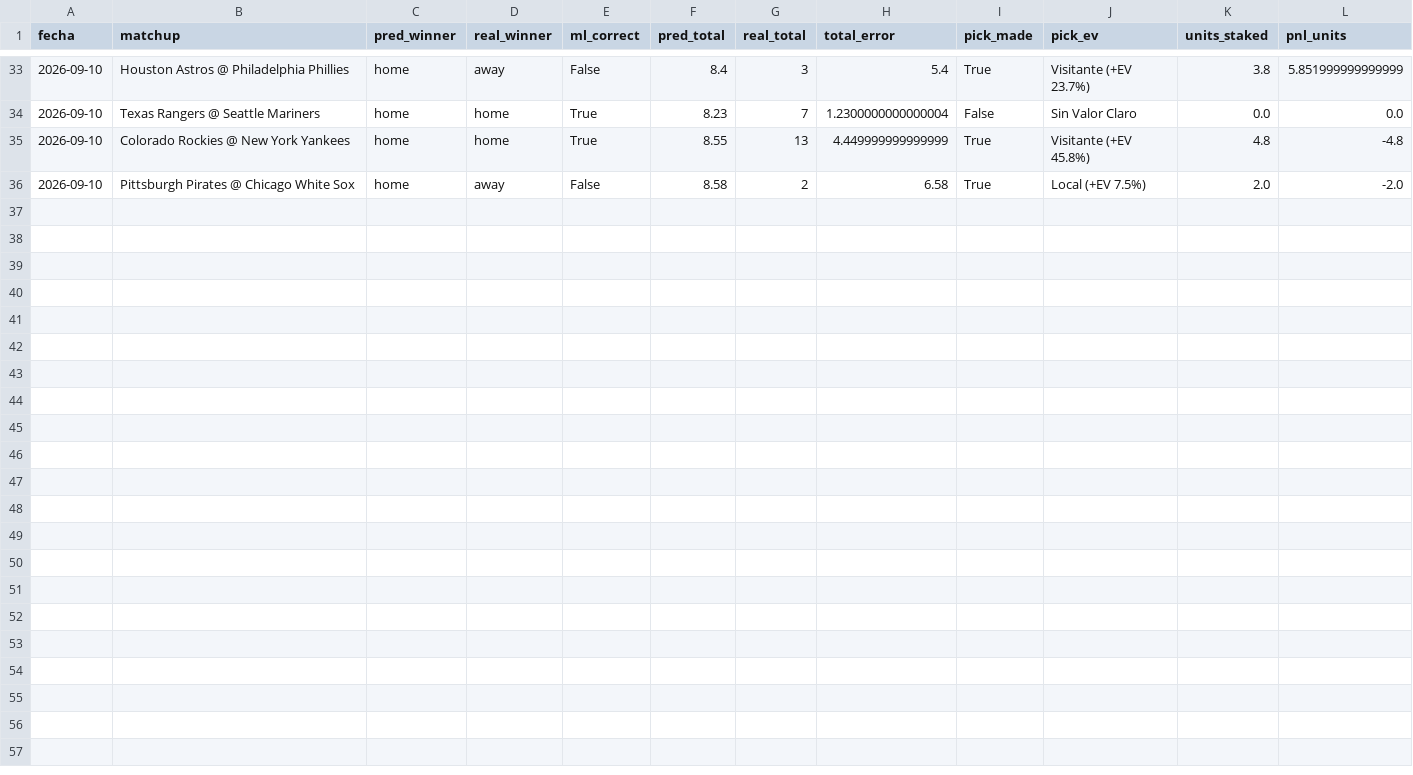
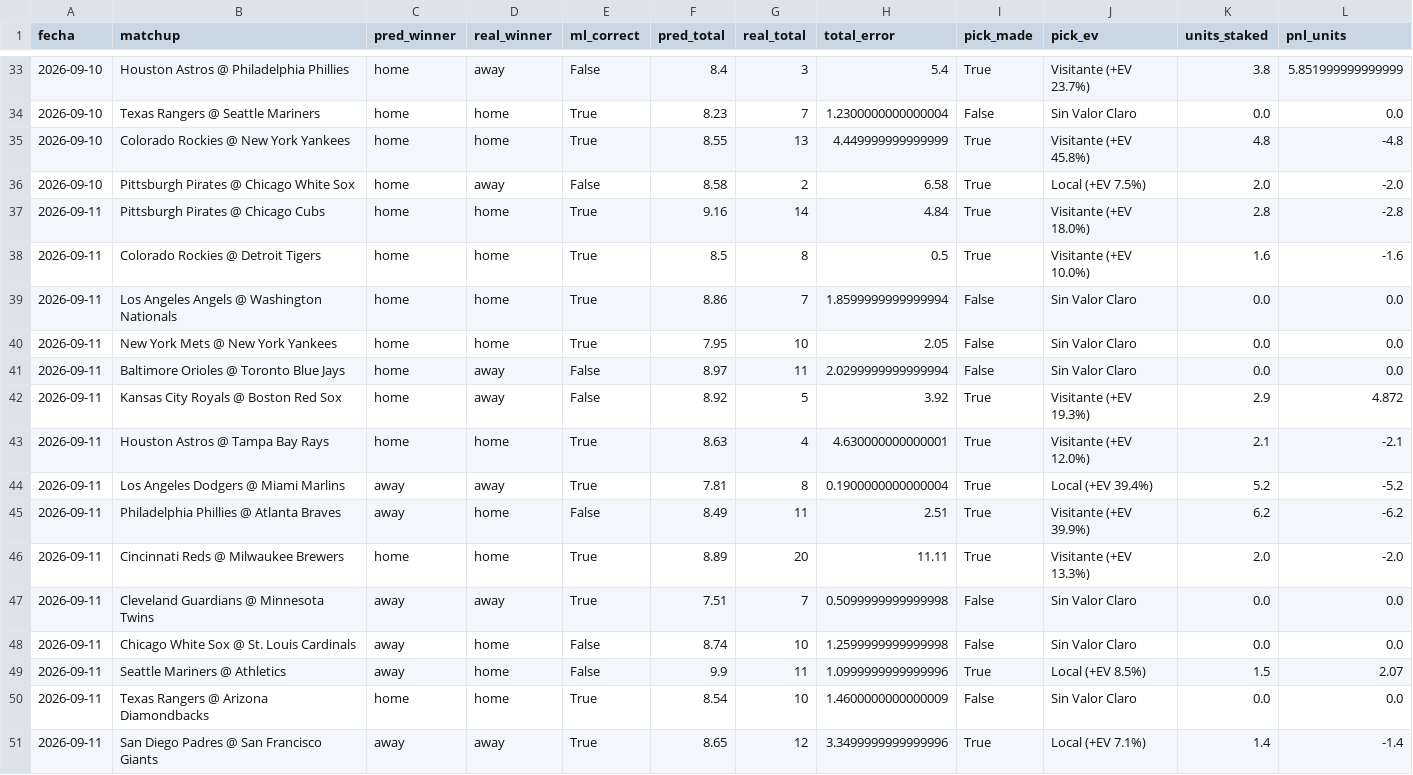
Before and after one commit to ByteLogic214/mlb-proyeccions, a CSV file: output/tracking_results.csv, drawn as a sheet; only a part is shown, gaps mark what is left out; the diff names each change by its address in the sheet, - before the commit and + after, or states it on an @@ line.

```diff
--- a/output/tracking_results.csv
+++ b/output/tracking_results.csv
+row 37: 2026-09-11 | Pittsburgh Pirates @ Chicago Cubs | home | home | True | 9.16 | 14 | 4.84 | True | Visitante (+EV 18.0%) | 2.8 | -2.8
+row 38: 2026-09-11 | Colorado Rockies @ Detroit Tigers | home | home | True | 8.5 | 8 | 0.5 | True | Visitante (+EV 10.0%) | 1.6 | -1.6
+row 39: 2026-09-11 | Los Angeles Angels @ Washington Nationals | home | home | True | 8.86 | 7 | 1.8599999999999994 | False | Sin Valor Claro | 0.0 | 0.0
+row 40: 2026-09-11 | New York Mets @ New York Yankees | home | home | True | 7.95 | 10 | 2.05 | False | Sin Valor Claro | 0.0 | 0.0
+row 41: 2026-09-11 | Baltimore Orioles @ Toronto Blue Jays | home | away | False | 8.97 | 11 | 2.0299999999999994 | False | Sin Valor Claro | 0.0 | 0.0
+row 42: 2026-09-11 | Kansas City Royals @ Boston Red Sox | home | away | False | 8.92 | 5 | 3.92 | True | Visitante (+EV 19.3%) | 2.9 | 4.872
+row 43: 2026-09-11 | Houston Astros @ Tampa Bay Rays | home | home | True | 8.63 | 4 | 4.630000000000001 | True | Visitante (+EV 12.0%) | 2.1 | -2.1
+row 44: 2026-09-11 | Los Angeles Dodgers @ Miami Marlins | away | away | True | 7.81 | 8 | 0.1900000000000004 | True | Local (+EV 39.4%) | 5.2 | -5.2
+row 45: 2026-09-11 | Philadelphia Phillies @ Atlanta Braves | away | home | False | 8.49 | 11 | 2.51 | True | Visitante (+EV 39.9%) | 6.2 | -6.2
+row 46: 2026-09-11 | Cincinnati Reds @ Milwaukee Brewers | home | home | True | 8.89 | 20 | 11.11 | True | Visitante (+EV 13.3%) | 2.0 | -2.0
+row 47: 2026-09-11 | Cleveland Guardians @ Minnesota Twins | away | away | True | 7.51 | 7 | 0.5099999999999998 | False | Sin Valor Claro | 0.0 | 0.0
+row 48: 2026-09-11 | Chicago White Sox @ St. Louis Cardinals | away | home | False | 8.74 | 10 | 1.2599999999999998 | False | Sin Valor Claro | 0.0 | 0.0
+row 49: 2026-09-11 | Seattle Mariners @ Athletics | away | home | False | 9.9 | 11 | 1.0999999999999996 | True | Local (+EV 8.5%) | 1.5 | 2.07
+row 50: 2026-09-11 | Texas Rangers @ Arizona Diamondbacks | home | home | True | 8.54 | 10 | 1.4600000000000009 | False | Sin Valor Claro | 0.0 | 0.0
+row 51: 2026-09-11 | San Diego Padres @ San Francisco Giants | away | away | True | 8.65 | 12 | 3.3499999999999996 | True | Local (+EV 7.1%) | 1.4 | -1.4
```
Also changed, not shown: 1 other file.
